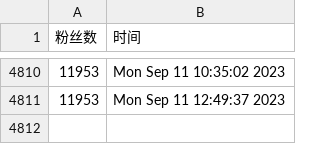
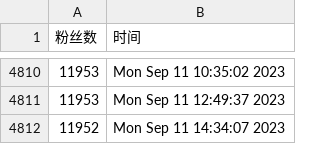
Before and after one commit to doombeaker/Larva, a CSV file: scripts/ttlarva-follower.csv, drawn as a sheet; only a part is shown, gaps mark what is left out.

Commit message:
update followers count daily

```diff
--- a/scripts/ttlarva-follower.csv
+++ b/scripts/ttlarva-follower.csv
@@ -4811 +4811,2 @@
 11953,Mon Sep 11 12:49:37 2023
+11952,Mon Sep 11 14:34:07 2023
```
